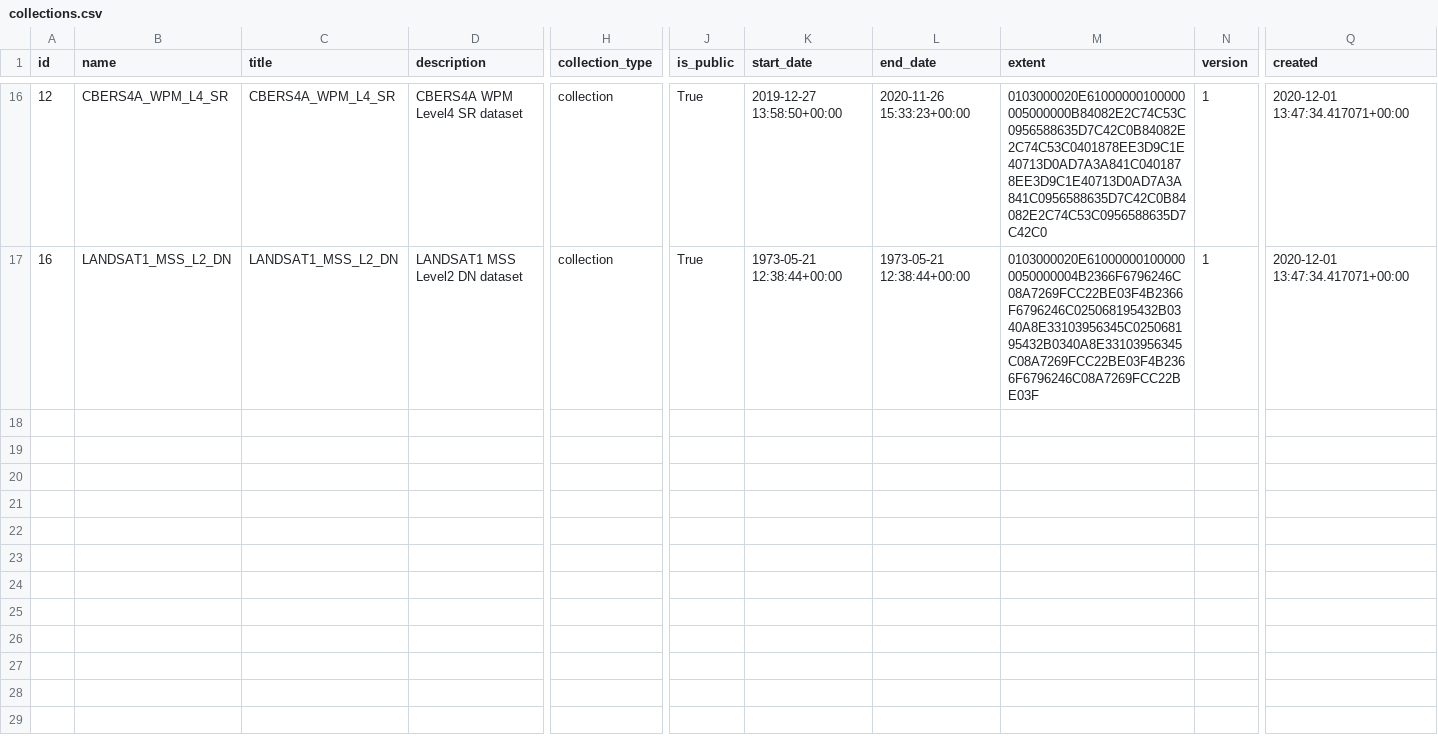
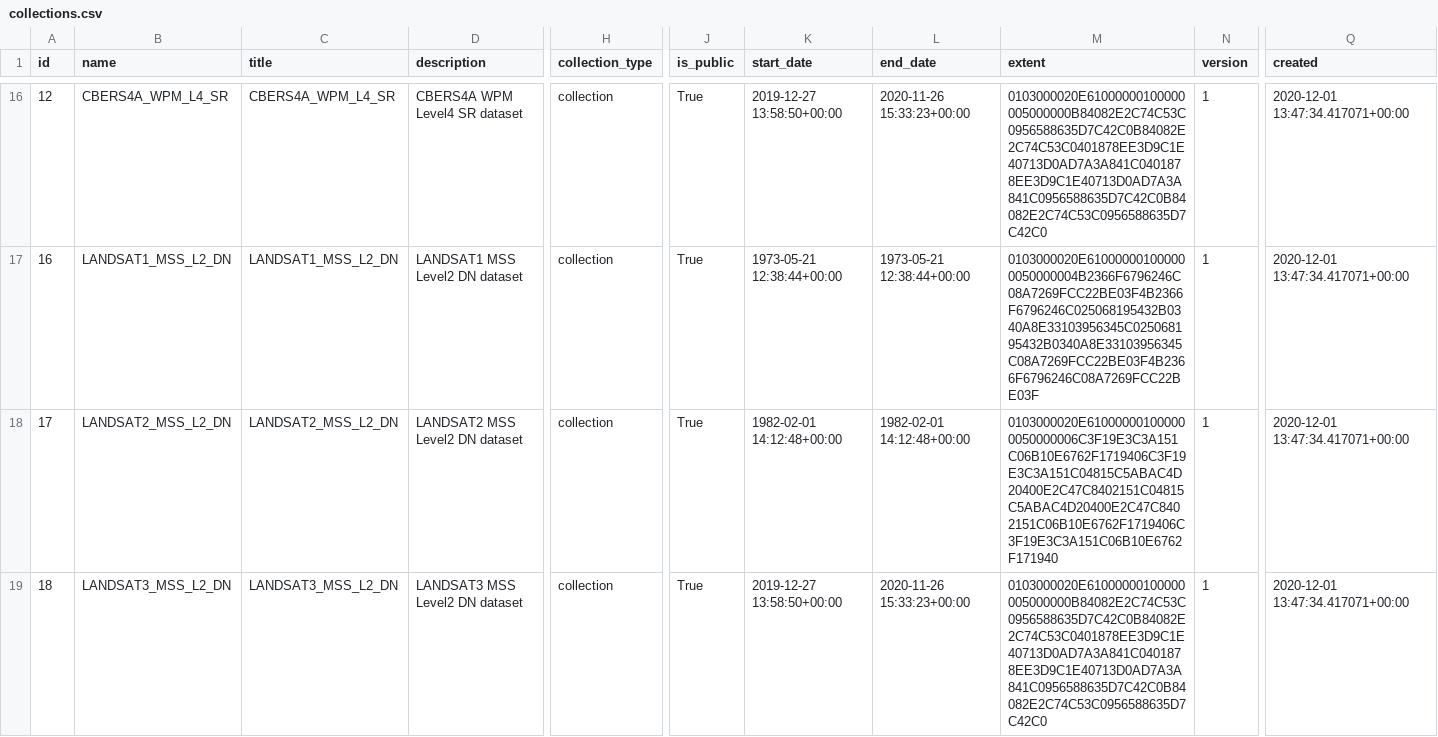
Before and after one commit to inpe-cdsr/publisher2, a CSV file: files/collections.csv, drawn as a sheet; only a part is shown, gaps mark what is left out; rows hold the shown columns only; the diff covers the shown part only; the diff names each change by its address in the sheet, - before the commit and + after, or states it on an @@ line.

Commit message:
test: add test cases to validate LANDSAT1/MSS and LANDSAT2/MSS collections

```diff
--- a/files/collections.csv
+++ b/files/collections.csv
+row 18: 17 | LANDSAT2_MSS_L2_DN | LANDSAT2_MSS_L2_DN | LANDSAT2 MSS Level2 DN dataset | collection | True | 1982-02-01 14:12:48+00:00 | 1982-02-01 14:12:48+00:00 | 0103000020E610000001000000050000006C3F19E3C3A151C06B10E6762F1719406C3F19E3C3A151C04815C5ABAC4D20400E2C47C8402151C04815C5ABAC4D20400E2C47C8402151C06B10E6762F1719406C3F19E3C3A151C06B10E6762F171940 | 1 | 2020-12-01 13:47:34.417071+00:00
+row 19: 18 | LANDSAT3_MSS_L2_DN | LANDSAT3_MSS_L2_DN | LANDSAT3 MSS Level2 DN dataset | collection | True | 2019-12-27 13:58:50+00:00 | 2020-11-26 15:33:23+00:00 | 0103000020E61000000100000005000000B84082E2C74C53C0956588635D7C42C0B84082E2C74C53C0401878EE3D9C1E40713D0AD7A3A841C0401878EE3D9C1E40713D0AD7A3A841C0956588635D7C42C0B84082E2C74C53C0956588635D7C42C0 | 1 | 2020-12-01 13:47:34.417071+00:00
```
Also changed, not shown: 2 added rows elsewhere in this file, 5 other files.
